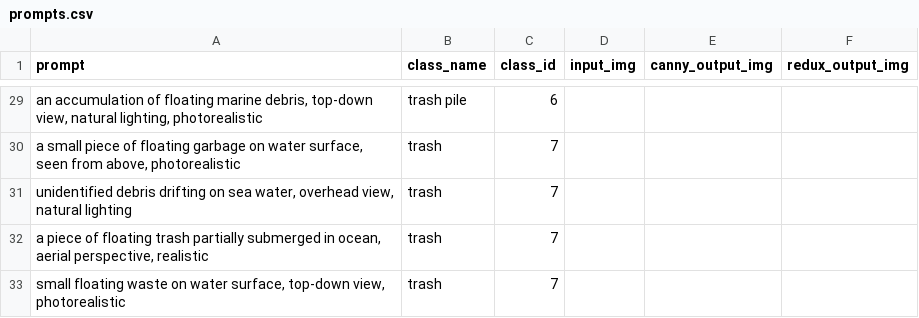
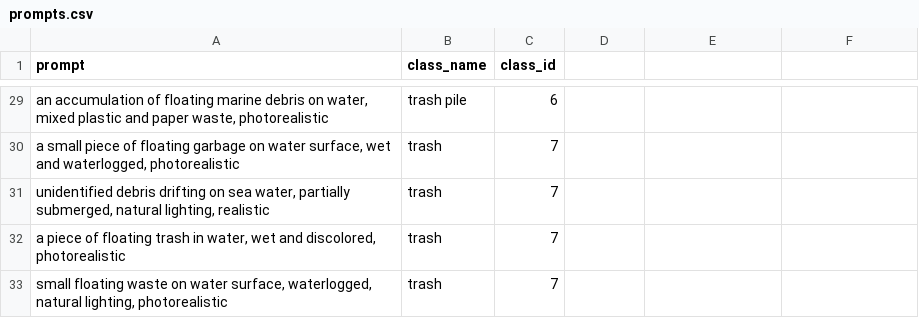
Before and after one commit to Juanquirr/alpha5_trash_detector, a CSV file: config/prompts.csv, drawn as a sheet; only a part is shown, gaps mark what is left out; the diff covers the shown part only.

Commit message:
feat: water detector to improve generation

```diff
--- a/config/prompts.csv
+++ b/config/prompts.csv
@@ -1 +1 @@
-prompt,class_name,class_id,input_img,canny_output_img,redux_output_img
+prompt,class_name,class_id
@@ -29,5 +29,5 @@ prompt,class_name,class_id,input_img,canny_output_img,redux_output_img
-"an accumulation of floating marine debris, top-down view, natural lighting, photorealistic",trash pile,6
-"a small piece of floating garbage on water surface, seen from above, photorealistic",trash,7
-"unidentified debris drifting on sea water, overhead view, natural lighting",trash,7
-"a piece of floating trash partially submerged in ocean, aerial perspective, realistic",trash,7
-"small floating waste on water surface, top-down view, photorealistic",trash,7
+"an accumulation of floating marine debris on water, mixed plastic and paper waste, photorealistic",trash pile,6
+"a small piece of floating garbage on water surface, wet and waterlogged, photorealistic",trash,7
+"unidentified debris drifting on sea water, partially submerged, natural lighting, realistic",trash,7
+"a piece of floating trash in water, wet and discolored, photorealistic",trash,7
+"small floating waste on water surface, waterlogged, natural lighting, photorealistic",trash,7
```
Also changed, not shown: 27 edited cells elsewhere in this file, 11 other files.
